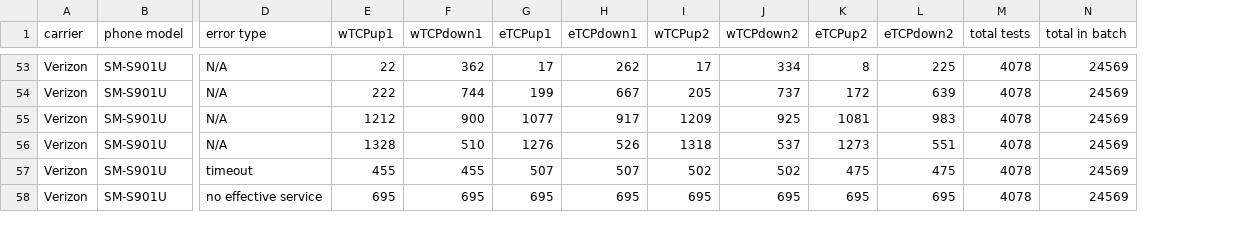
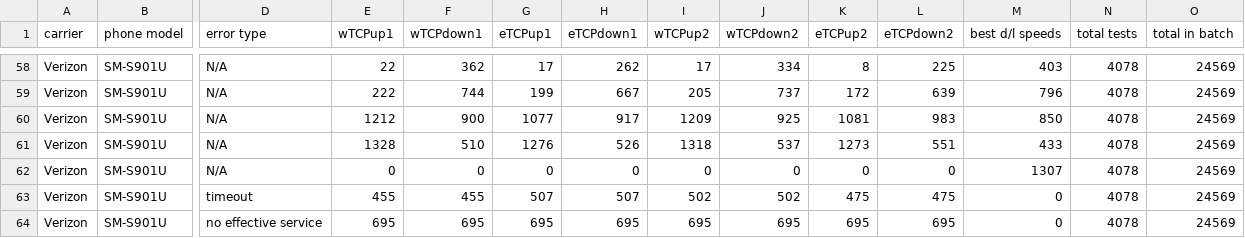
Before and after one commit to nickleus27/cali_broadband, a CSV file: assets/data/round16.csv, drawn as a sheet; only a part is shown, gaps mark what is left out; rows hold the shown columns only; the diff covers the shown part only; the diff names each change by its address in the sheet, - before the commit and + after, or states it on an @@ line.

```diff
--- a/assets/data/round16.csv
+++ b/assets/data/round16.csv
+column M (best d/l speeds), rows 58-61: 403 | 796 | 850 | 433; rows 63-64: 0 | 0
+row 62: Verizon | SM-S901U | N/A | 0 | 0 | 0 | 0 | 0 | 0 | 0 | 0 | 1307 | 4078 | 24569
```
Also changed, not shown: 5 added rows elsewhere in this file, assets/data/round14.csv, assets/data/round15.csv, 4 other files.
